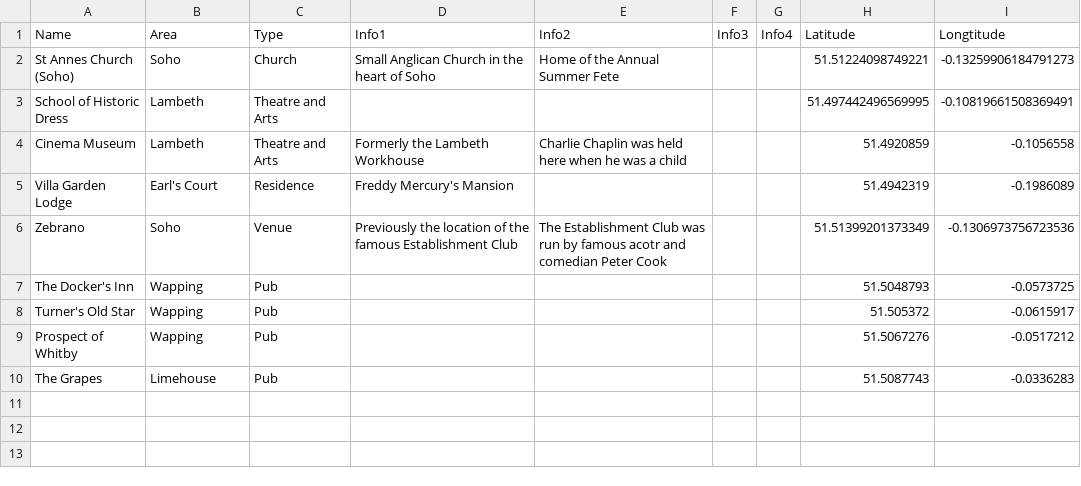
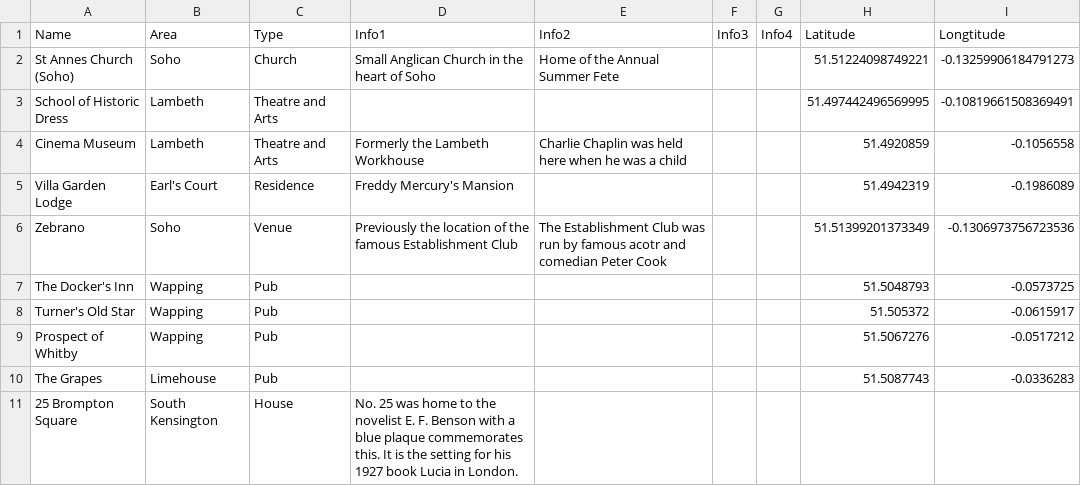
Before and after one commit to London-Explorer/Datasets, a CSV file: London_Version_2_Info.csv, drawn as a sheet; the diff names each change by its address in the sheet, - before the commit and + after, or states it on an @@ line.

Commit message:
Update London_Version_2_Info.csv

```diff
--- a/London_Version_2_Info.csv
+++ b/London_Version_2_Info.csv
+row 11: 25 Brompton Square | South Kensington | House | No. 25 was home to the novelist E. F. Benson with a blue plaque commemorates this. It is the setting for his 1927 book Lucia in London.
```
